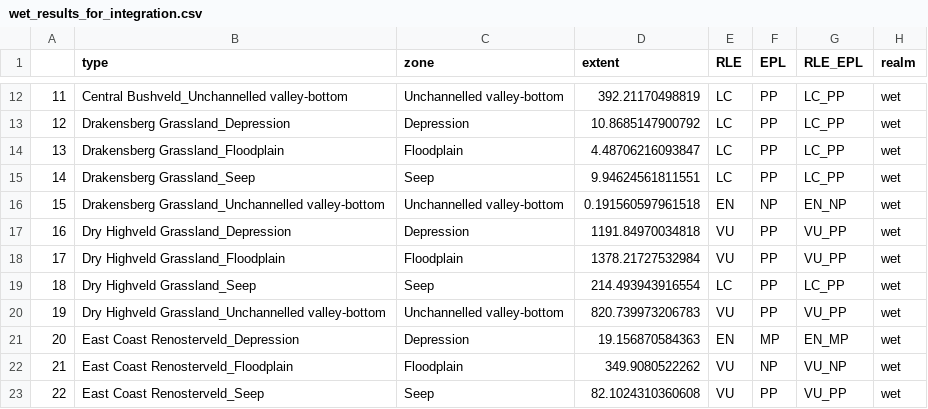
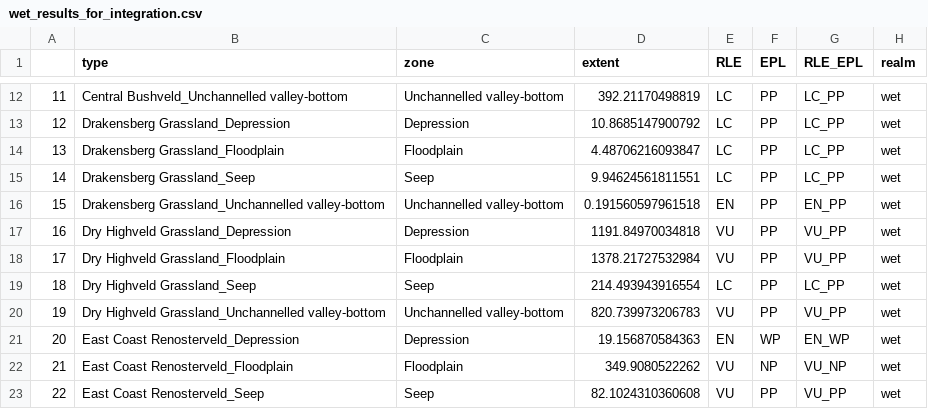
Before and after one commit to askowno/RLE_wet, a CSV file: outputs/wet_results_for_integration.csv, drawn as a sheet; only a part is shown, gaps mark what is left out; the diff covers the shown part only.

```diff
--- a/outputs/wet_results_for_integration.csv
+++ b/outputs/wet_results_for_integration.csv
@@ -15,3 +15,3 @@
 "14","Drakensberg Grassland_Seep","Seep",9.94624561811551,"LC","PP","LC_PP","wet"
-"15","Drakensberg Grassland_Unchannelled valley-bottom","Unchannelled valley-bottom",0.191560597961518,"EN","NP","EN_NP","wet"
+"15","Drakensberg Grassland_Unchannelled valley-bottom","Unchannelled valley-bottom",0.191560597961518,"EN","PP","EN_PP","wet"
 "16","Dry Highveld Grassland_Depression","Depression",1191.84970034818,"VU","PP","VU_PP","wet"
@@ -20,3 +20,3 @@
 "19","Dry Highveld Grassland_Unchannelled valley-bottom","Unchannelled valley-bottom",820.739973206783,"VU","PP","VU_PP","wet"
-"20","East Coast Renosterveld_Depression","Depression",19.156870584363,"EN","MP","EN_MP","wet"
+"20","East Coast Renosterveld_Depression","Depression",19.156870584363,"EN","WP","EN_WP","wet"
 "21","East Coast Renosterveld_Floodplain","Floodplain",349.9080522262,"VU","NP","VU_NP","wet"
```
Also changed, not shown: 24 edited cells elsewhere in this file, outputs/wet_results_sa_for_integration.csv, outputs/wet_results_type.csv, 4 other files.
